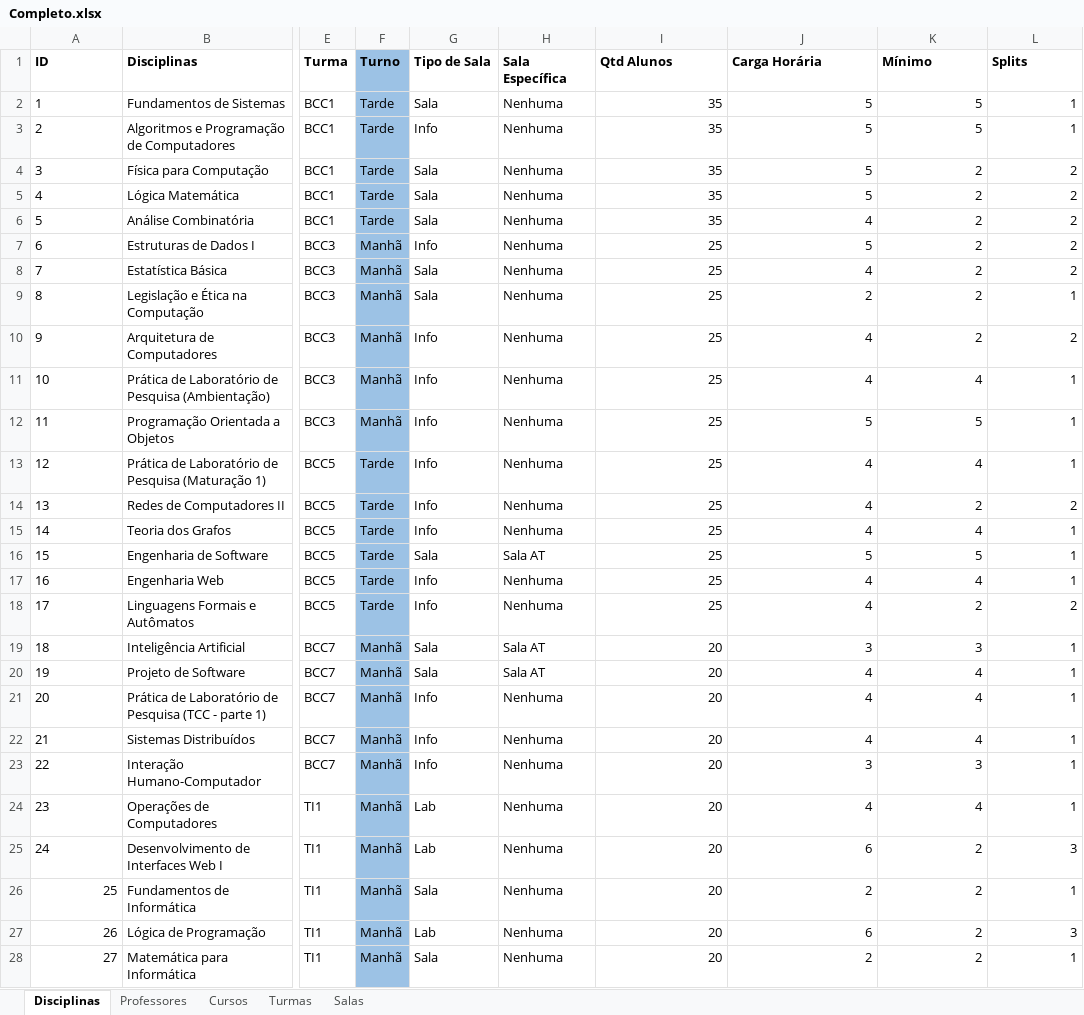
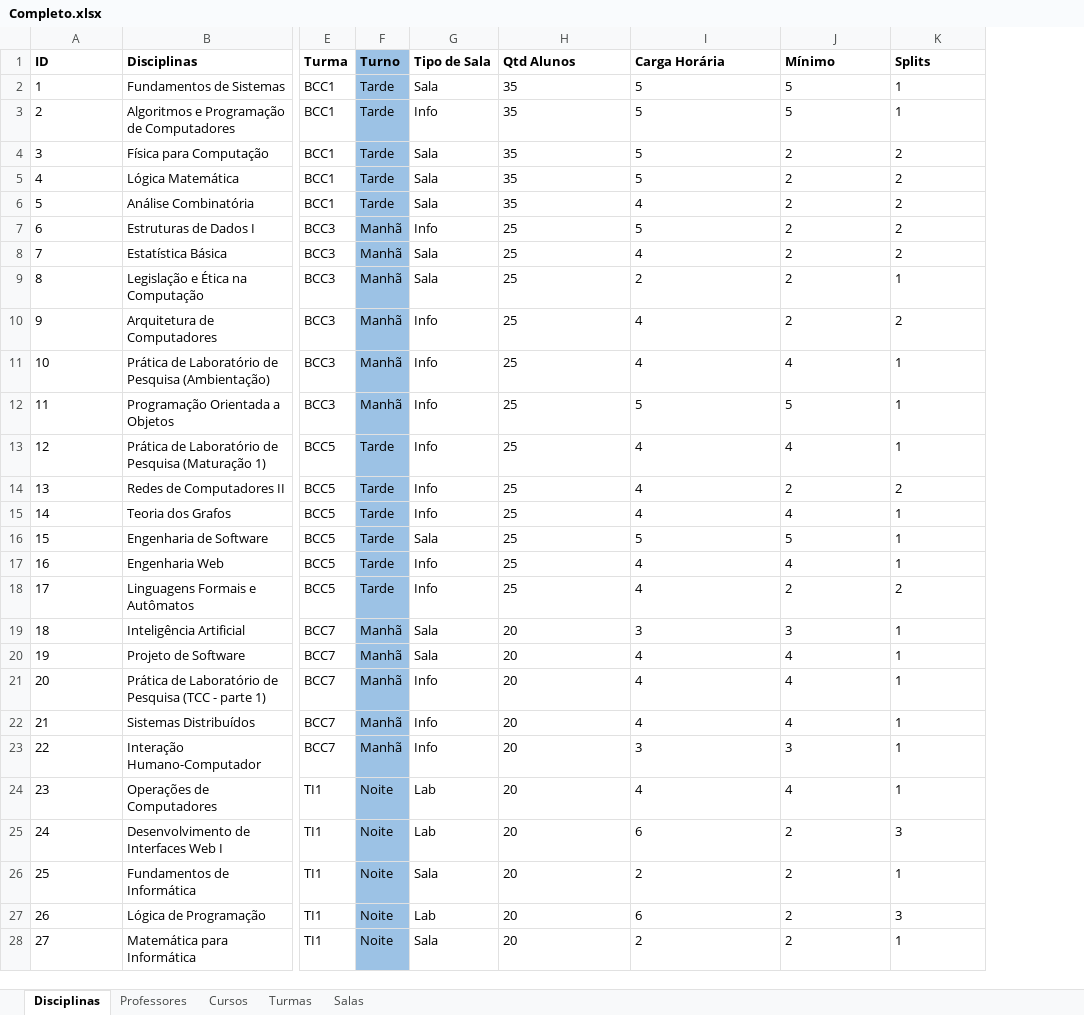
Before and after one commit to rafflezs/IC-Timetable, an Excel workbook: Data/Completo.xlsx, sheet Disciplinas, drawn as a sheet; only a part is shown, gaps mark what is left out; values as stored, in another font and other column widths than the file's, no borders; charts and pictures not drawn; removed rows and columns are numbered as before the commit, all else as after; the diff covers the shown part only; the diff names each change by its address in the sheet, - before the commit and + after, or states it on an @@ line.

```diff
--- a/Data/Completo.xlsx (sheet Disciplinas)
+++ b/Data/Completo.xlsx (sheet Disciplinas)
-column H (Sala Específica), rows 2-28: Nenhuma | Nenhuma | Nenhuma | Nenhuma | Nenhuma | Nenhuma | Nenhuma | Nenhuma | Nenhuma | Nenhuma | Nenhuma | Nenhuma | Nenhuma | Nenhuma | Sala AT | Nenhuma | Nenhuma | Sala AT | Sala AT | Nenhuma | Nenhuma | Nenhuma | Nenhuma | Nenhuma | Nenhuma | Nenhuma | Nenhuma
-H2:K28 alignment: right
+H2:K28 alignment: left
-F24:F28 (Turno): Manhã
+F24:F28 (Turno): Noite
-A26:A28 alignment: right
+A26:A28 alignment: left
```
Also changed, not shown: 16 edited cells and cell formats elsewhere in this sheet, sheet Professores, sheet Turmas, sheet Salas, sheet Cursos, Data/Informatica.xlsx, 12 other files.
